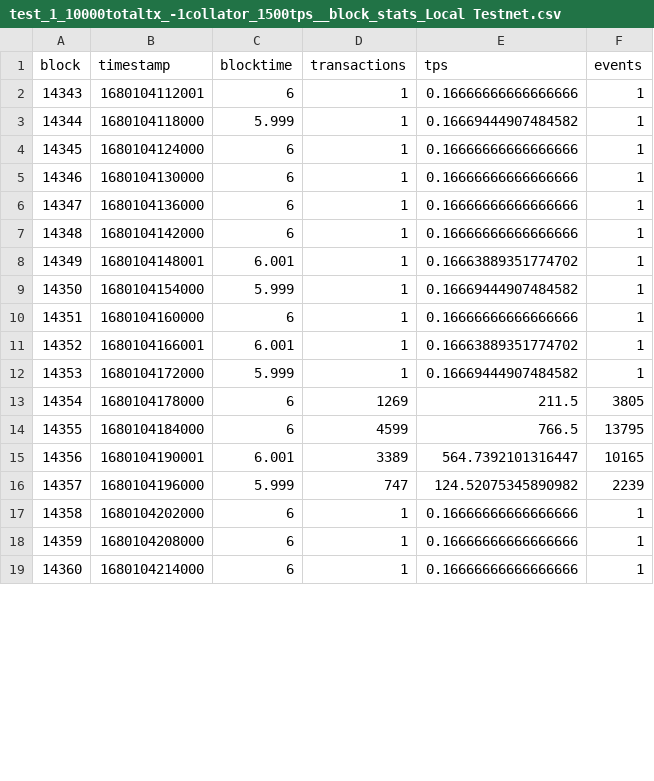
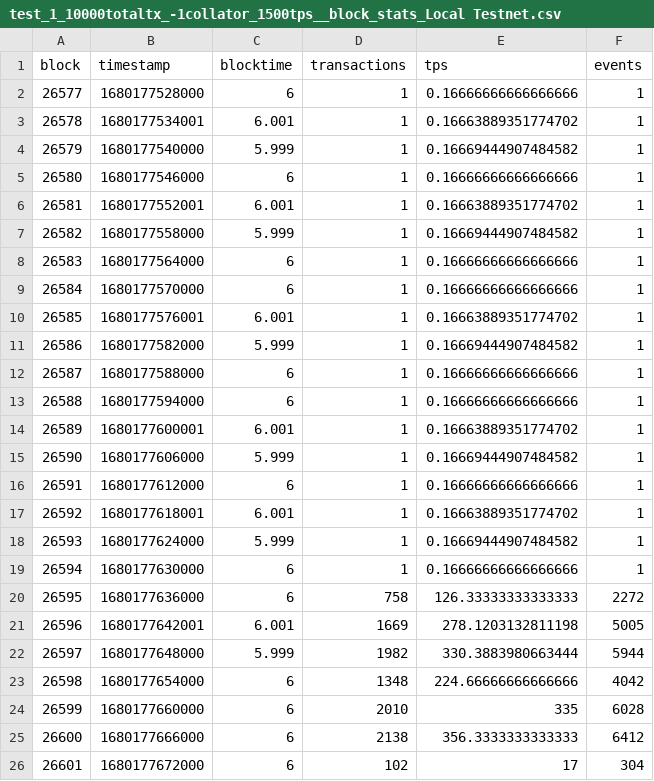
Before and after one commit to lucgerrits/sim-tas-group-tests, a CSV file: Substrate/coins-2023/results/block_logs/test_1_10000totaltx_-1collator_1500tps__block_stats_Local Testnet.csv, drawn as a sheet; only a part is shown; removed rows and columns are numbered as before the commit, all else as after; the diff covers the shown part only; the diff names each change by its address in the sheet, - before the commit and + after, or states it on an @@ line.

```diff
--- a/Substrate/coins-2023/results/block_logs/test_1_10000totaltx_-1collator_1500tps__block_stats_Local Testnet.csv
+++ b/Substrate/coins-2023/results/block_logs/test_1_10000totaltx_-1collator_1500tps__block_stats_Local Testnet.csv
@@ column A (block) renumbered between rows 2 and 43 @@
-B2 (timestamp): 1680104112001
+B2 (timestamp): 1680177528000
+row 3: 26578 | 1680177534001 | 6.001 | 1 | 0.16663889351774702 | 1
-B4 (timestamp): 1680104118000
+B4 (timestamp): 1680177540000
-B5 (timestamp): 1680104124000
+B5 (timestamp): 1680177546000
-row 5: 14346 | 1680104130000 | 6 | 1 | 0.16666666666666666 | 1
+row 6: 26581 | 1680177552001 | 6.001 | 1 | 0.16663889351774702 | 1
+row 7: 26582 | 1680177558000 | 5.999 | 1 | 0.16669444907484582 | 1
-B8 (timestamp): 1680104136000
+B8 (timestamp): 1680177564000
-B9 (timestamp): 1680104142000
+B9 (timestamp): 1680177570000
-B10 (timestamp): 1680104148001
+B10 (timestamp): 1680177576001
-B11 (timestamp): 1680104154000
+B11 (timestamp): 1680177582000
-B12 (timestamp): 1680104160000
+B12 (timestamp): 1680177588000
+row 13: 26588 | 1680177594000 | 6 | 1 | 0.16666666666666666 | 1
-B14 (timestamp): 1680104166001
+B14 (timestamp): 1680177600001
-B15 (timestamp): 1680104172000
+B15 (timestamp): 1680177606000
-row 13: 14354 | 1680104178000 | 6 | 1269 | 211.5 | 3805
-row 14: 14355 | 1680104184000 | 6 | 4599 | 766.5 | 13795
-row 15: 14356 | 1680104190001 | 6.001 | 3389 | 564.7392101316447 | 10165
-row 16: 14357 | 1680104196000 | 5.999 | 747 | 124.52075345890982 | 2239
-B16 (timestamp): 1680104202000
+B16 (timestamp): 1680177612000
-row 18: 14359 | 1680104208000 | 6 | 1 | 0.16666666666666666 | 1
+row 17: 26592 | 1680177618001 | 6.001 | 1 | 0.16663889351774702 | 1
+row 18: 26593 | 1680177624000 | 5.999 | 1 | 0.16669444907484582 | 1
-B19 (timestamp): 1680104214000
+B19 (timestamp): 1680177630000
+row 20: 26595 | 1680177636000 | 6 | 758 | 126.33333333333333 | 2272
+row 21: 26596 | 1680177642001 | 6.001 | 1669 | 278.1203132811198 | 5005
+row 22: 26597 | 1680177648000 | 5.999 | 1982 | 330.3883980663444 | 5944
+row 23: 26598 | 1680177654000 | 6 | 1348 | 224.66666666666666 | 4042
+row 24: 26599 | 1680177660000 | 6 | 2010 | 335 | 6028
+row 25: 26600 | 1680177666000 | 6 | 2138 | 356.3333333333333 | 6412
+row 26: 26601 | 1680177672000 | 6 | 102 | 17 | 304
```
Also changed, not shown: 6 added rows, 2 removed rows and 12 edited cells elsewhere in this file, Substrate/coins-2023/results/block_logs/test_1_10000totaltx_-1collator_1000tps__block_stats_Local Testnet.csv, Substrate/coins-2023/results/block_logs/test_1_10000totaltx_-1collator_1800tps__block_stats_Local Testnet.csv, 10 other files.
